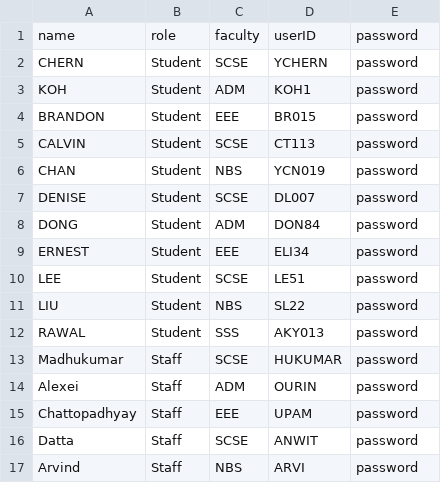
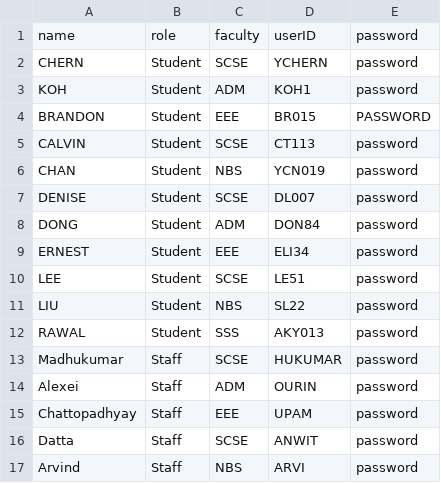
Before and after one commit to Tzsds/SC2002, a CSV file: Assignment/database/users.csv, drawn as a sheet.

```diff
--- a/Assignment/database/users.csv
+++ b/Assignment/database/users.csv
@@ -3,3 +3,3 @@ CHERN,Student,SCSE,YCHERN,password
 KOH,Student,ADM,KOH1,password
-BRANDON,Student,EEE,BR015,password
+BRANDON,Student,EEE,BR015,PASSWORD
 CALVIN,Student,SCSE,CT113,password
```
Also changed, not shown: 12 other files.
